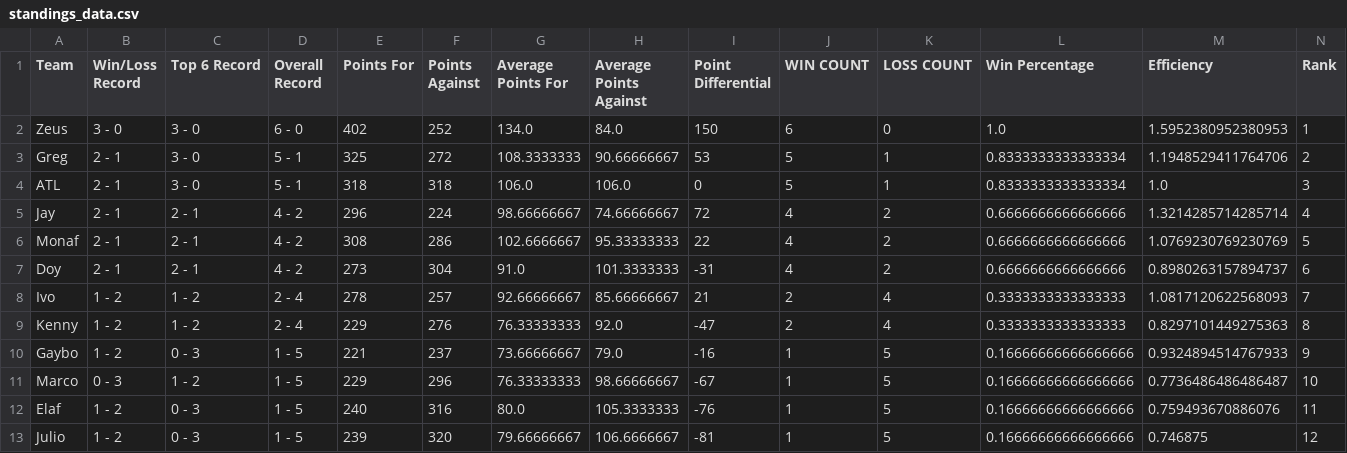
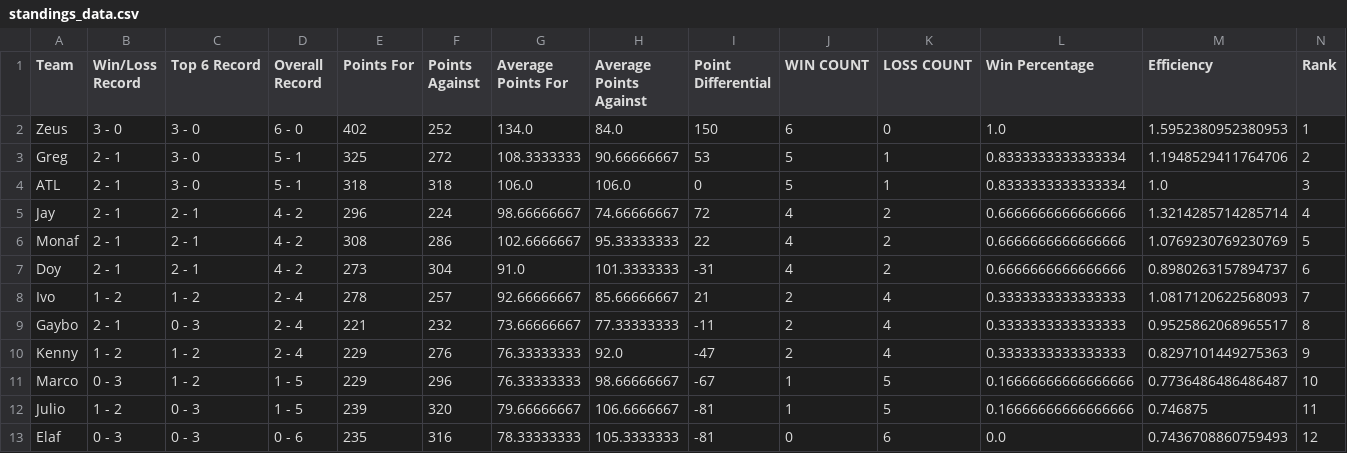
Before and after one commit to EElkadi/fantasyfootballdashboard, a CSV file: data/standings_data.csv, drawn as a sheet.

```diff
--- a/data/standings_data.csv
+++ b/data/standings_data.csv
@@ -8,6 +8,6 @@ Doy,2 - 1,2 - 1,4 - 2,273,304,91.0,101.3333333,-31,4,2,0.6666666666666666,0.8980
 Ivo,1 - 2,1 - 2,2 - 4,278,257,92.66666667,85.66666667,21,2,4,0.3333333333333333,1.0817120622568093,7
-Kenny,1 - 2,1 - 2,2 - 4,229,276,76.33333333,92.0,-47,2,4,0.3333333333333333,0.8297101449275363,8
-Gaybo,1 - 2,0 - 3,1 - 5,221,237,73.66666667,79.0,-16,1,5,0.16666666666666666,0.9324894514767933,9
+Gaybo,2 - 1,0 - 3,2 - 4,221,232,73.66666667,77.33333333,-11,2,4,0.3333333333333333,0.9525862068965517,8
+Kenny,1 - 2,1 - 2,2 - 4,229,276,76.33333333,92.0,-47,2,4,0.3333333333333333,0.8297101449275363,9
 Marco,0 - 3,1 - 2,1 - 5,229,296,76.33333333,98.66666667,-67,1,5,0.16666666666666666,0.7736486486486487,10
-Elaf,1 - 2,0 - 3,1 - 5,240,316,80.0,105.3333333,-76,1,5,0.16666666666666666,0.759493670886076,11
-Julio,1 - 2,0 - 3,1 - 5,239,320,79.66666667,106.6666667,-81,1,5,0.16666666666666666,0.746875,12
+Julio,1 - 2,0 - 3,1 - 5,239,320,79.66666667,106.6666667,-81,1,5,0.16666666666666666,0.746875,11
+Elaf,0 - 3,0 - 3,0 - 6,235,316,78.33333333,105.3333333,-81,0,6,0.0,0.7436708860759493,12
```
Also changed, not shown: data/teams_data.csv.
